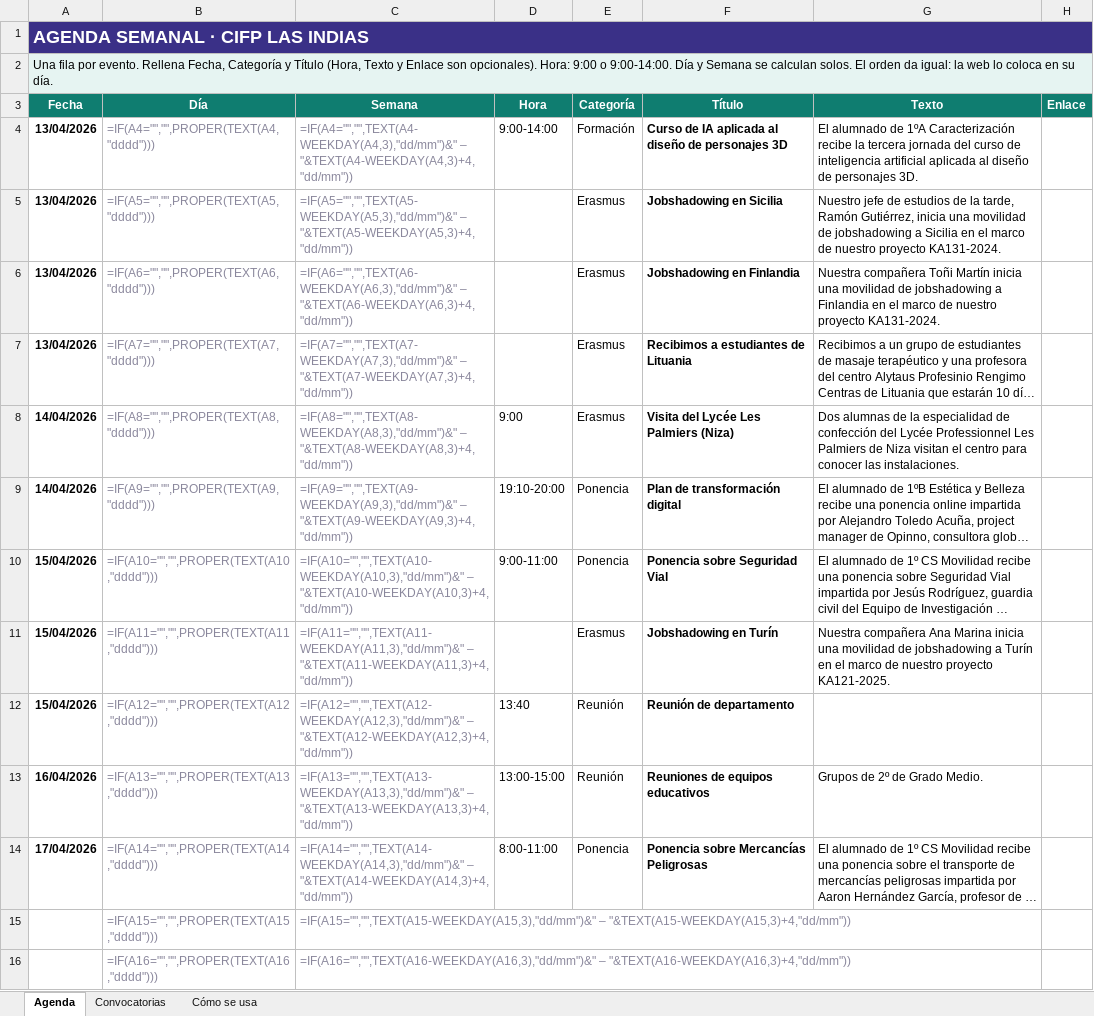
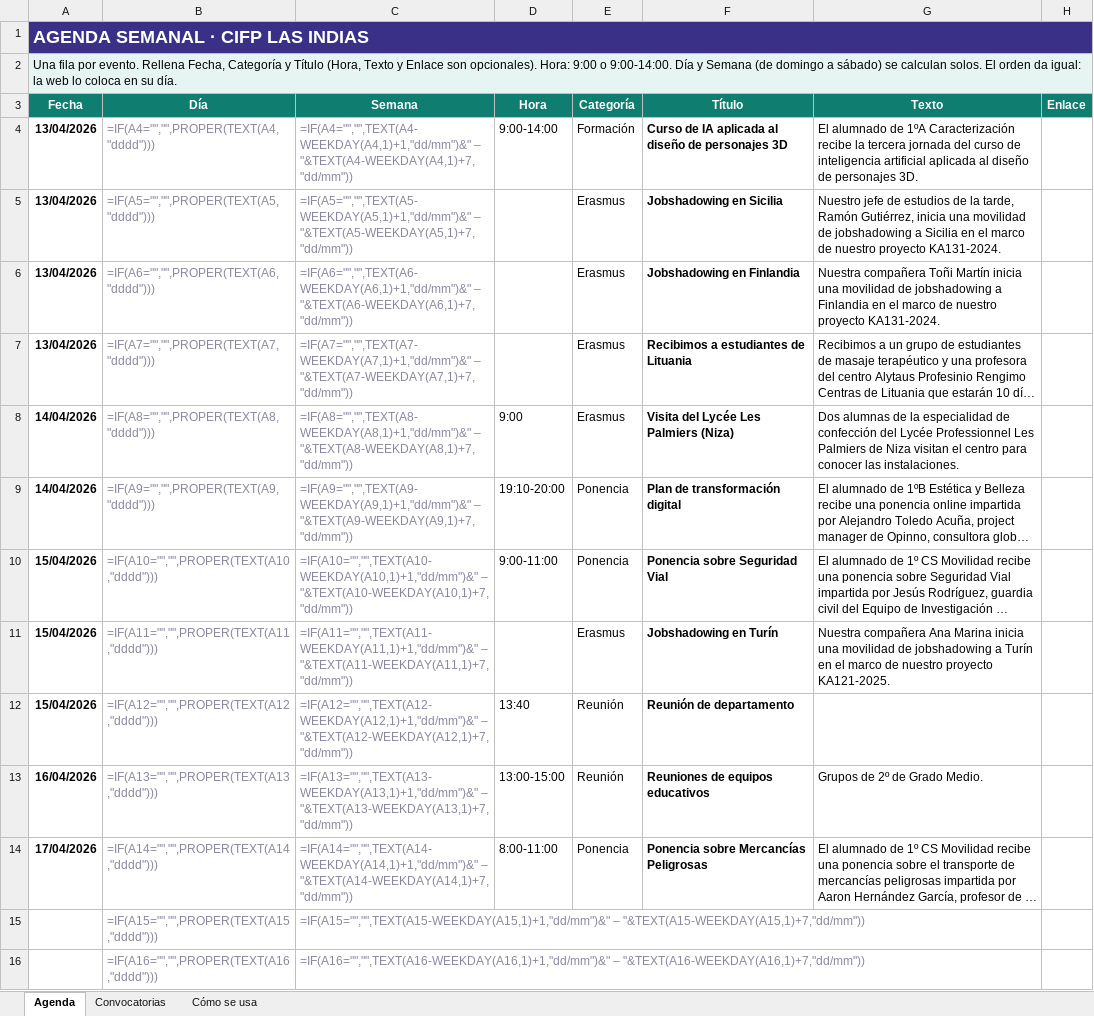
Before and after one commit to samuKftv/Agenda-semanal, an Excel workbook: plantilla/Agenda-semanal-hoja.xlsx, sheet Agenda, drawn as a sheet; only a part is shown; long unchanged cells end in …; values as stored, in another font and other column widths than the file's, no borders; formulas without a stored value are shown as written; conditional formats not drawn; the diff covers the shown part only; the diff names each change by its address in the sheet, - before the commit and + after, or states it on an @@ line.

```diff
--- a/plantilla/Agenda-semanal-hoja.xlsx (sheet Agenda)
+++ b/plantilla/Agenda-semanal-hoja.xlsx (sheet Agenda)
-A2 (Fecha): …y Semana se calculan…
+A2 (Fecha): …y Semana (de domingo a sábado) se calculan…
-C4 (Semana): =IF(A4="","",TEXT(A4-WEEKDAY(A4,3),"dd/mm")&" – "&TEXT(A4-WEEKDAY(A4,3)+4,"dd/mm"))
+C4 (Semana): =IF(A4="","",TEXT(A4-WEEKDAY(A4,1)+1,"dd/mm")&" – "&TEXT(A4-WEEKDAY(A4,1)+7,"dd/mm"))
-C5 (Semana): =IF(A5="","",TEXT(A5-WEEKDAY(A5,3),"dd/mm")&" – "&TEXT(A5-WEEKDAY(A5,3)+4,"dd/mm"))
+C5 (Semana): =IF(A5="","",TEXT(A5-WEEKDAY(A5,1)+1,"dd/mm")&" – "&TEXT(A5-WEEKDAY(A5,1)+7,"dd/mm"))
-C6 (Semana): =IF(A6="","",TEXT(A6-WEEKDAY(A6,3),"dd/mm")&" – "&TEXT(A6-WEEKDAY(A6,3)+4,"dd/mm"))
+C6 (Semana): =IF(A6="","",TEXT(A6-WEEKDAY(A6,1)+1,"dd/mm")&" – "&TEXT(A6-WEEKDAY(A6,1)+7,"dd/mm"))
-C7 (Semana): =IF(A7="","",TEXT(A7-WEEKDAY(A7,3),"dd/mm")&" – "&TEXT(A7-WEEKDAY(A7,3)+4,"dd/mm"))
+C7 (Semana): =IF(A7="","",TEXT(A7-WEEKDAY(A7,1)+1,"dd/mm")&" – "&TEXT(A7-WEEKDAY(A7,1)+7,"dd/mm"))
-C8 (Semana): =IF(A8="","",TEXT(A8-WEEKDAY(A8,3),"dd/mm")&" – "&TEXT(A8-WEEKDAY(A8,3)+4,"dd/mm"))
+C8 (Semana): =IF(A8="","",TEXT(A8-WEEKDAY(A8,1)+1,"dd/mm")&" – "&TEXT(A8-WEEKDAY(A8,1)+7,"dd/mm"))
-C9 (Semana): =IF(A9="","",TEXT(A9-WEEKDAY(A9,3),"dd/mm")&" – "&TEXT(A9-WEEKDAY(A9,3)+4,"dd/mm"))
+C9 (Semana): =IF(A9="","",TEXT(A9-WEEKDAY(A9,1)+1,"dd/mm")&" – "&TEXT(A9-WEEKDAY(A9,1)+7,"dd/mm"))
-C10 (Semana): =IF(A10="","",TEXT(A10-WEEKDAY(A10,3),"dd/mm")&" – "&TEXT(A10-WEEKDAY(A10,3)+4,"dd/mm"))
+C10 (Semana): =IF(A10="","",TEXT(A10-WEEKDAY(A10,1)+1,"dd/mm")&" – "&TEXT(A10-WEEKDAY(A10,1)+7,"dd/mm"))
-C11 (Semana): =IF(A11="","",TEXT(A11-WEEKDAY(A11,3),"dd/mm")&" – "&TEXT(A11-WEEKDAY(A11,3)+4,"dd/mm"))
+C11 (Semana): =IF(A11="","",TEXT(A11-WEEKDAY(A11,1)+1,"dd/mm")&" – "&TEXT(A11-WEEKDAY(A11,1)+7,"dd/mm"))
-C12 (Semana): =IF(A12="","",TEXT(A12-WEEKDAY(A12,3),"dd/mm")&" – "&TEXT(A12-WEEKDAY(A12,3)+4,"dd/mm"))
+C12 (Semana): =IF(A12="","",TEXT(A12-WEEKDAY(A12,1)+1,"dd/mm")&" – "&TEXT(A12-WEEKDAY(A12,1)+7,"dd/mm"))
-C13 (Semana): =IF(A13="","",TEXT(A13-WEEKDAY(A13,3),"dd/mm")&" – "&TEXT(A13-WEEKDAY(A13,3)+4,"dd/mm"))
+C13 (Semana): =IF(A13="","",TEXT(A13-WEEKDAY(A13,1)+1,"dd/mm")&" – "&TEXT(A13-WEEKDAY(A13,1)+7,"dd/mm"))
-C14 (Semana): =IF(A14="","",TEXT(A14-WEEKDAY(A14,3),"dd/mm")&" – "&TEXT(A14-WEEKDAY(A14,3)+4,"dd/mm"))
+C14 (Semana): =IF(A14="","",TEXT(A14-WEEKDAY(A14,1)+1,"dd/mm")&" – "&TEXT(A14-WEEKDAY(A14,1)+7,"dd/mm"))
-C15 (Semana): =IF(A15="","",TEXT(A15-WEEKDAY(A15,3),"dd/mm")&" – "&TEXT(A15-WEEKDAY(A15,3)+4,"dd/mm"))
+C15 (Semana): =IF(A15="","",TEXT(A15-WEEKDAY(A15,1)+1,"dd/mm")&" – "&TEXT(A15-WEEKDAY(A15,1)+7,"dd/mm"))
-C16 (Semana): =IF(A16="","",TEXT(A16-WEEKDAY(A16,3),"dd/mm")&" – "&TEXT(A16-WEEKDAY(A16,3)+4,"dd/mm"))
+C16 (Semana): =IF(A16="","",TEXT(A16-WEEKDAY(A16,1)+1,"dd/mm")&" – "&TEXT(A16-WEEKDAY(A16,1)+7,"dd/mm"))
```
Also changed, not shown: 387 edited cells elsewhere in this sheet, 4 other files.
